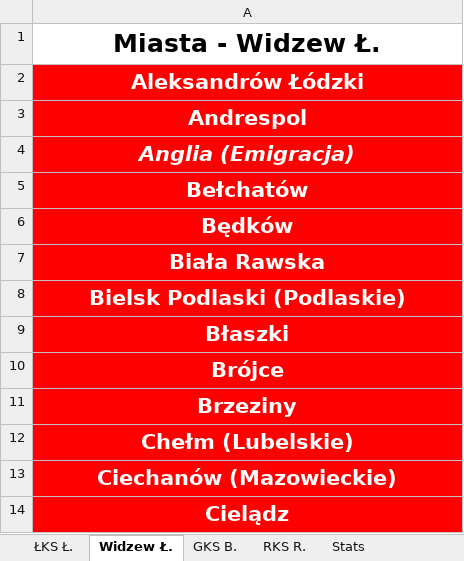
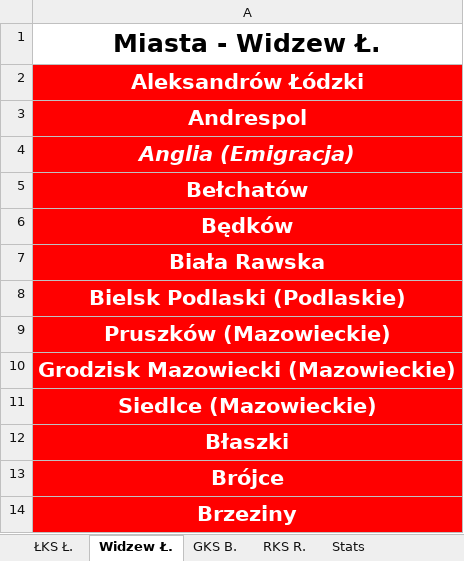
Before and after one commit to jxnge/map-and-stats, an Excel workbook: Data/Distribution of fans in Lodz Voivodship/data.xlsx, sheet Widzew Ł., drawn as a sheet; only a part is shown; the shorter side is filled out with more unchanged rows; values as stored, in another font and other column widths than the file's, no borders; the diff names each change by its address in the sheet, - before the commit and + after, or states it on an @@ line.

```diff
--- a/Data/Distribution of fans in Lodz Voivodship/data.xlsx (sheet Widzew Ł.)
+++ b/Data/Distribution of fans in Lodz Voivodship/data.xlsx (sheet Widzew Ł.)
+row 9: Pruszków (Mazowieckie)
+row 10: Grodzisk Mazowiecki (Mazowieckie)
+row 11: Siedlce (Mazowieckie)
```
Also changed, not shown: sheet Stats, Data/Distribution of fans in Lesser-Poland Voivodship/data.xlsx, Data/Distribution of fans in Lublin Voivodship/data.xlsx, 53 other files.
